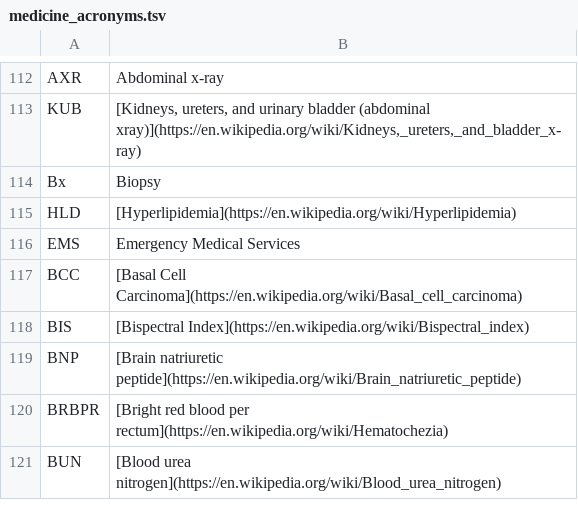
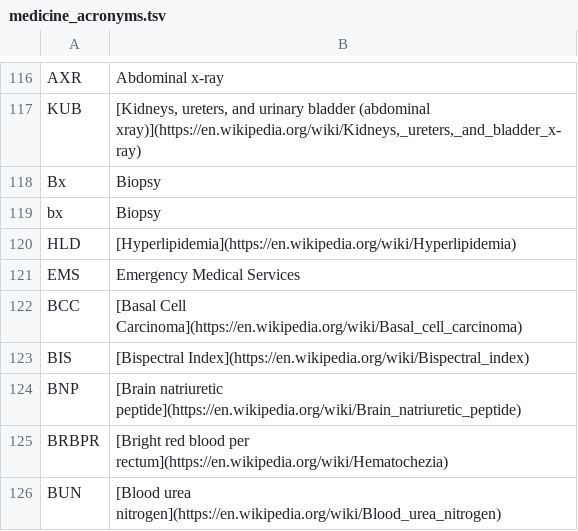
Before and after one commit to andymckenzie/demedify, a TSV file: medicine/medicine_acronyms.tsv, drawn as a sheet; only a part is shown, gaps mark what is left out; the diff covers the shown part only.

```diff
--- a/medicine/medicine_acronyms.tsv
+++ b/medicine/medicine_acronyms.tsv
@@ -114,2 +118,3 @@ KUB;[Kidneys, ureters, and urinary bladder (abdominal xray)](https://en.wikipedi
 Bx;Biopsy
+bx;Biopsy
 HLD;[Hyperlipidemia](https://en.wikipedia.org/wiki/Hyperlipidemia)
```
Also changed, not shown: 13 added rows and 17 edited cells elsewhere in this file.
